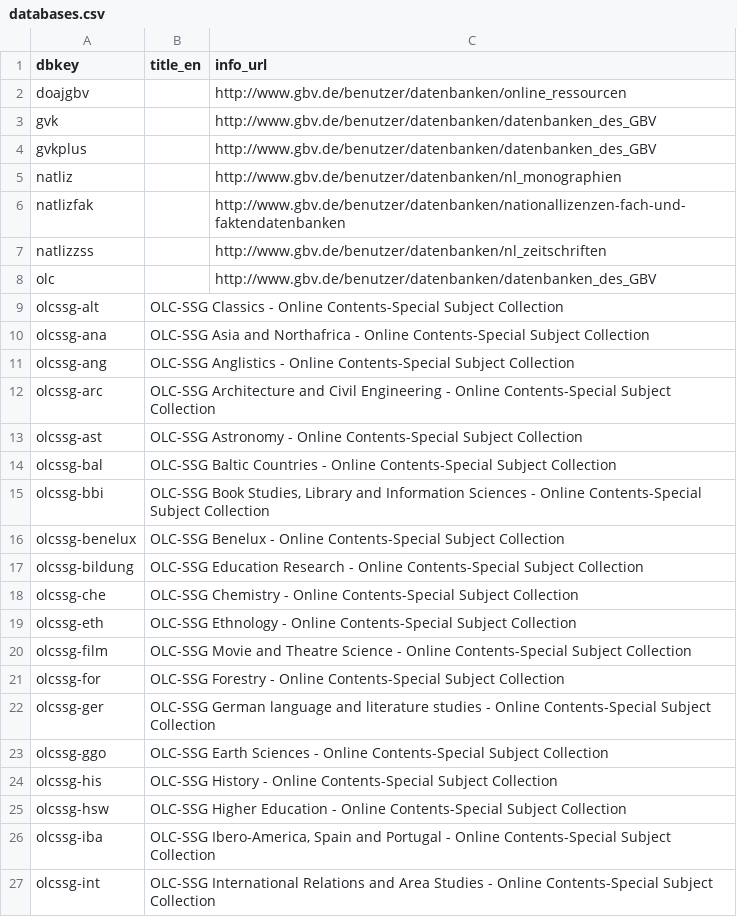
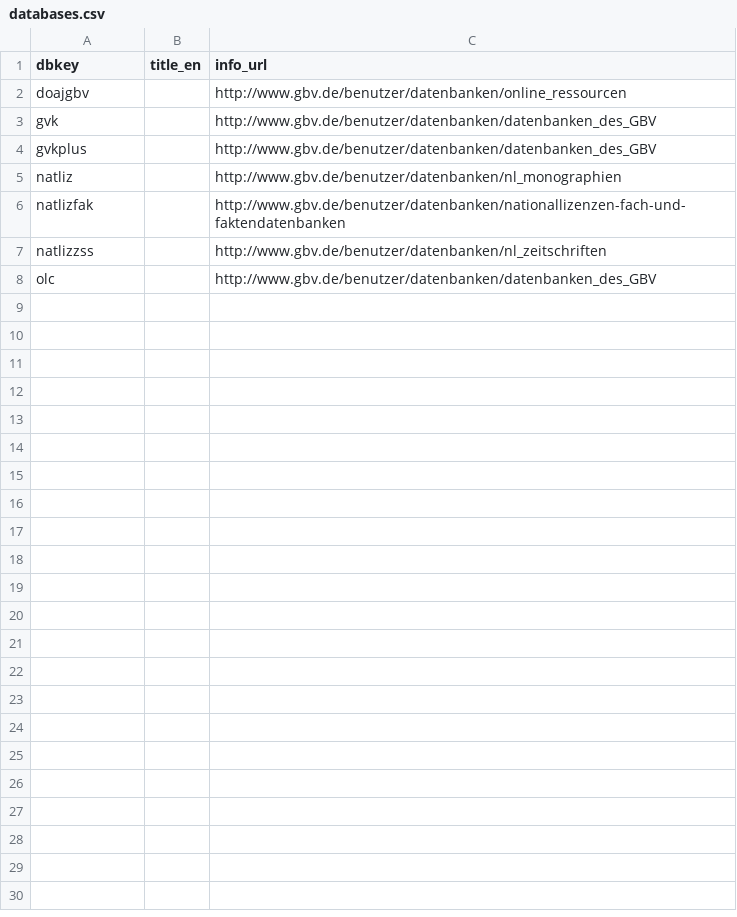
Before and after one commit to gbv/gsomenu, a CSV file: databases.csv, drawn as a sheet; only a part is shown; the diff covers the shown part only.

Commit message:
Rename OLC databases

```diff
--- a/databases.csv
+++ b/databases.csv
@@ -8,20 +8 @@ natlizzss,,http://www.gbv.de/benutzer/datenbanken/nl_zeitschriften
 olc,,http://www.gbv.de/benutzer/datenbanken/datenbanken_des_GBV
-olcssg-alt,OLC-SSG Classics - Online Contents-Special Subject Collection,
-olcssg-ana,OLC-SSG Asia and Northafrica - Online Contents-Special Subject Collection,
-olcssg-ang,OLC-SSG Anglistics - Online Contents-Special Subject Collection,
-olcssg-arc,OLC-SSG Architecture and Civil Engineering - Online Contents-Special Subject Collection,
-olcssg-ast,OLC-SSG Astronomy - Online Contents-Special Subject Collection,
-olcssg-bal,OLC-SSG Baltic Countries - Online Contents-Special Subject Collection,
-olcssg-bbi,"OLC-SSG Book Studies, Library and Information Sciences - Online Contents-Special Subject Collection",
-olcssg-benelux,OLC-SSG Benelux - Online Contents-Special Subject Collection,
-olcssg-bildung,OLC-SSG Education Research - Online Contents-Special Subject Collection,
-olcssg-che,OLC-SSG Chemistry - Online Contents-Special Subject Collection,
-olcssg-eth,OLC-SSG Ethnology - Online Contents-Special Subject Collection,
-olcssg-film,OLC-SSG Movie and Theatre Science - Online Contents-Special Subject Collection,
-olcssg-for,OLC-SSG Forestry - Online Contents-Special Subject Collection,
-olcssg-ger,OLC-SSG German language and literature studies - Online Contents-Special Subject Collection,
-olcssg-ggo,OLC-SSG Earth Sciences - Online Contents-Special Subject Collection,
-olcssg-his,OLC-SSG History - Online Contents-Special Subject Collection,
-olcssg-hsw,OLC-SSG Higher Education - Online Contents-Special Subject Collection,
-olcssg-iba,"OLC-SSG Ibero-America, Spain and Portugal - Online Contents-Special Subject Collection",
-olcssg-int,OLC-SSG International Relations and Area Studies - Online Contents-Special Subject Collection,
```
Also changed, not shown: 29 removed rows elsewhere in this file, 1 other file.
